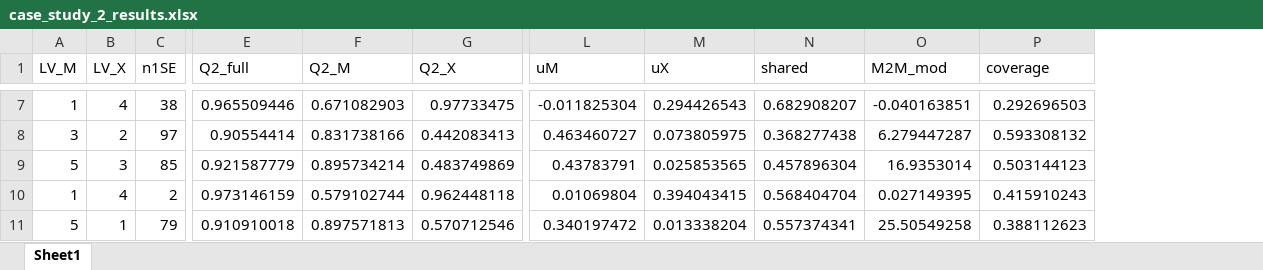
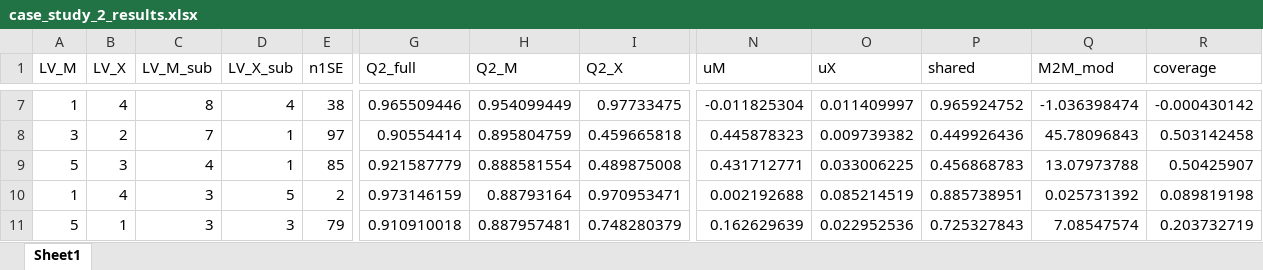
Before and after one commit to Sulpon/hybrid-model-m2m-thesis, an Excel workbook: case_study_2_results.xlsx, sheet Sheet1, drawn as a sheet; only a part is shown, gaps mark what is left out; values as stored, in another font and other column widths than the file's, no borders; addresses are those after the commit; the diff covers the shown part only; the diff names each change by its address in the sheet, - before the commit and + after, or states it on an @@ line.

```diff
--- a/case_study_2_results.xlsx (sheet Sheet1)
+++ b/case_study_2_results.xlsx (sheet Sheet1)
+column C (LV_M_sub), rows 7-11: 8 | 7 | 4 | 3 | 3
+column D (LV_X_sub), rows 7-11: 4 | 1 | 1 | 5 | 3
-H7 (Q2_M): 0.671082903
+H7 (Q2_M): 0.954099449
-O7 (uX): 0.294426543
+O7 (uX): 0.011409997
-P7 (shared): 0.682908207
+P7 (shared): 0.965924752
-Q7 (M2M_mod): -0.040163851
+Q7 (M2M_mod): -1.036398474
-R7 (coverage): 0.292696503
+R7 (coverage): -0.000430142
-H8 (Q2_M): 0.831738166
+H8 (Q2_M): 0.895804759
-I8 (Q2_X): 0.442083413
+I8 (Q2_X): 0.459665818
-N8 (uM): 0.463460727
+N8 (uM): 0.445878323
-O8 (uX): 0.073805975
+O8 (uX): 0.009739382
-P8 (shared): 0.368277438
+P8 (shared): 0.449926436
-Q8 (M2M_mod): 6.279447287
+Q8 (M2M_mod): 45.78096843
-R8 (coverage): 0.593308132
+R8 (coverage): 0.503142458
-H9 (Q2_M): 0.895734214
+H9 (Q2_M): 0.888581554
-I9 (Q2_X): 0.483749869
+I9 (Q2_X): 0.489875008
-N9 (uM): 0.43783791
+N9 (uM): 0.431712771
-O9 (uX): 0.025853565
+O9 (uX): 0.033006225
-P9 (shared): 0.457896304
+P9 (shared): 0.456868783
-Q9 (M2M_mod): 16.9353014
+Q9 (M2M_mod): 13.07973788
-R9 (coverage): 0.503144123
+R9 (coverage): 0.50425907
-H10 (Q2_M): 0.579102744
+H10 (Q2_M): 0.88793164
-I10 (Q2_X): 0.962448118
+I10 (Q2_X): 0.970953471
-N10 (uM): 0.01069804
+N10 (uM): 0.002192688
-O10 (uX): 0.394043415
+O10 (uX): 0.085214519
-P10 (shared): 0.568404704
+P10 (shared): 0.885738951
-Q10 (M2M_mod): 0.027149395
+Q10 (M2M_mod): 0.025731392
-R10 (coverage): 0.415910243
+R10 (coverage): 0.089819198
-H11 (Q2_M): 0.897571813
+H11 (Q2_M): 0.887957481
-I11 (Q2_X): 0.570712546
+I11 (Q2_X): 0.748280379
-N11 (uM): 0.340197472
+N11 (uM): 0.162629639
-O11 (uX): 0.013338204
+O11 (uX): 0.022952536
-P11 (shared): 0.557374341
+P11 (shared): 0.725327843
-Q11 (M2M_mod): 25.50549258
+Q11 (M2M_mod): 7.08547574
-R11 (coverage): 0.388112623
+R11 (coverage): 0.203732719
```
Also changed, not shown: 110 edited cells elsewhere in this sheet, case_study_1_commonality.xlsx, 8 other files.
